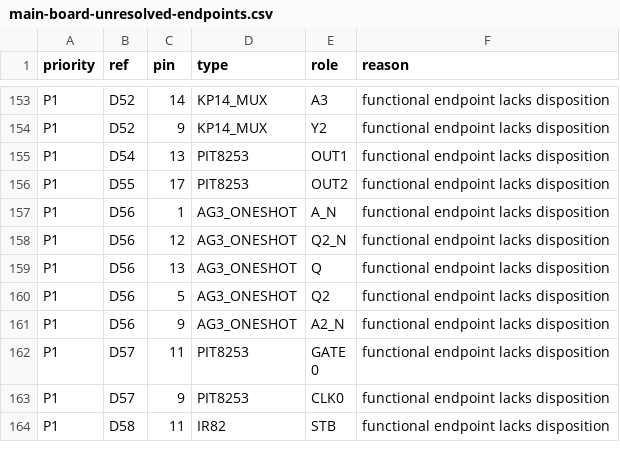
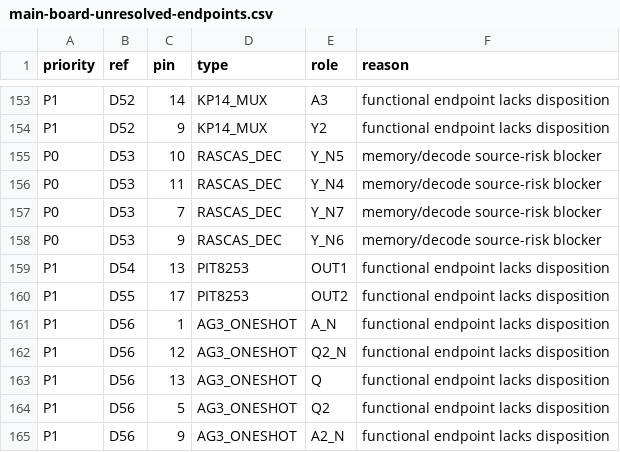
Before and after one commit to ddanila/8080-cosim, a CSV file: docs/main-board-unresolved-endpoints.csv, drawn as a sheet; only a part is shown, gaps mark what is left out; the shorter side is filled out with more unchanged rows; the diff names each change by its address in the sheet, - before the commit and + after, or states it on an @@ line.

```diff
--- a/docs/main-board-unresolved-endpoints.csv
+++ b/docs/main-board-unresolved-endpoints.csv
+row 155: P0 | D53 | 10 | RASCAS_DEC | Y_N5 | memory/decode source-risk blocker
+row 156: P0 | D53 | 11 | RASCAS_DEC | Y_N4 | memory/decode source-risk blocker
+row 157: P0 | D53 | 7 | RASCAS_DEC | Y_N7 | memory/decode source-risk blocker
+row 158: P0 | D53 | 9 | RASCAS_DEC | Y_N6 | memory/decode source-risk blocker
```
Also changed, not shown: ref/photos/juku-pcb-2/endpoints.csv, 13 other files.
